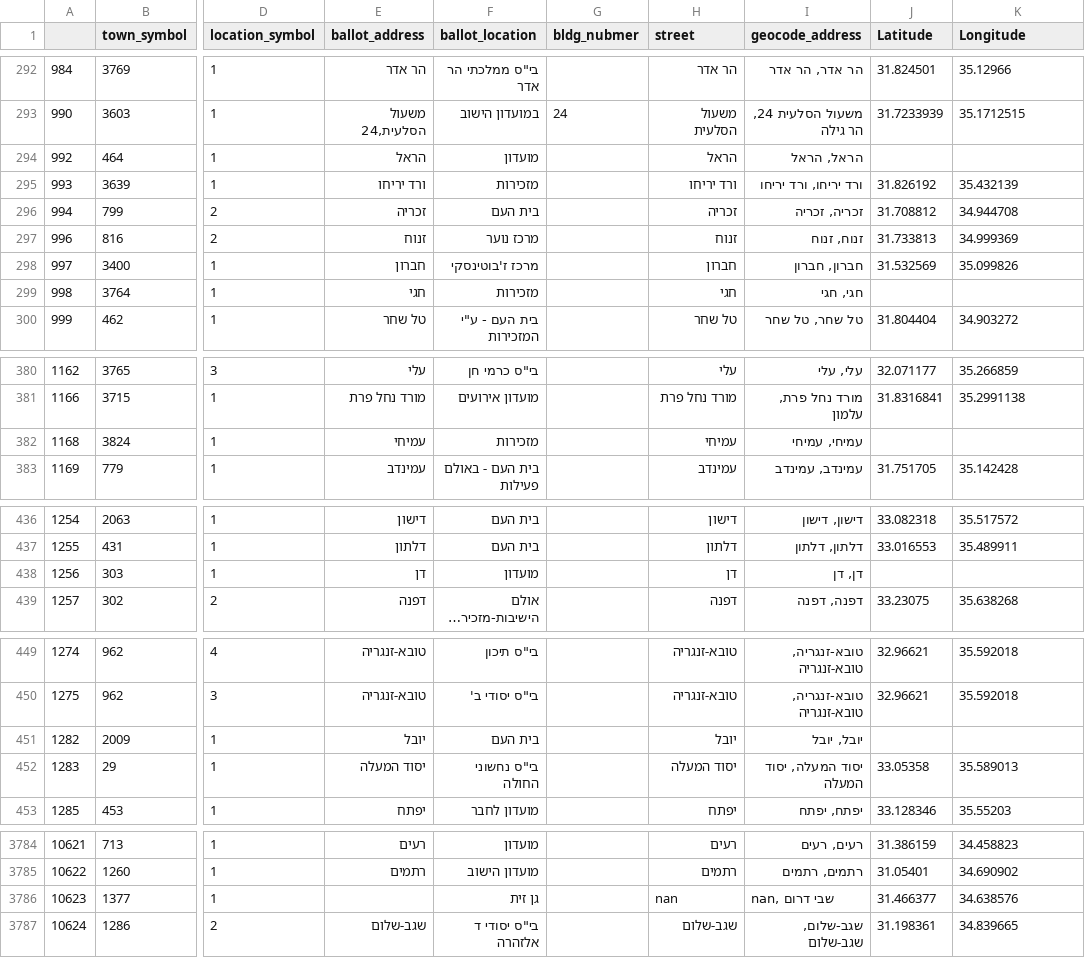
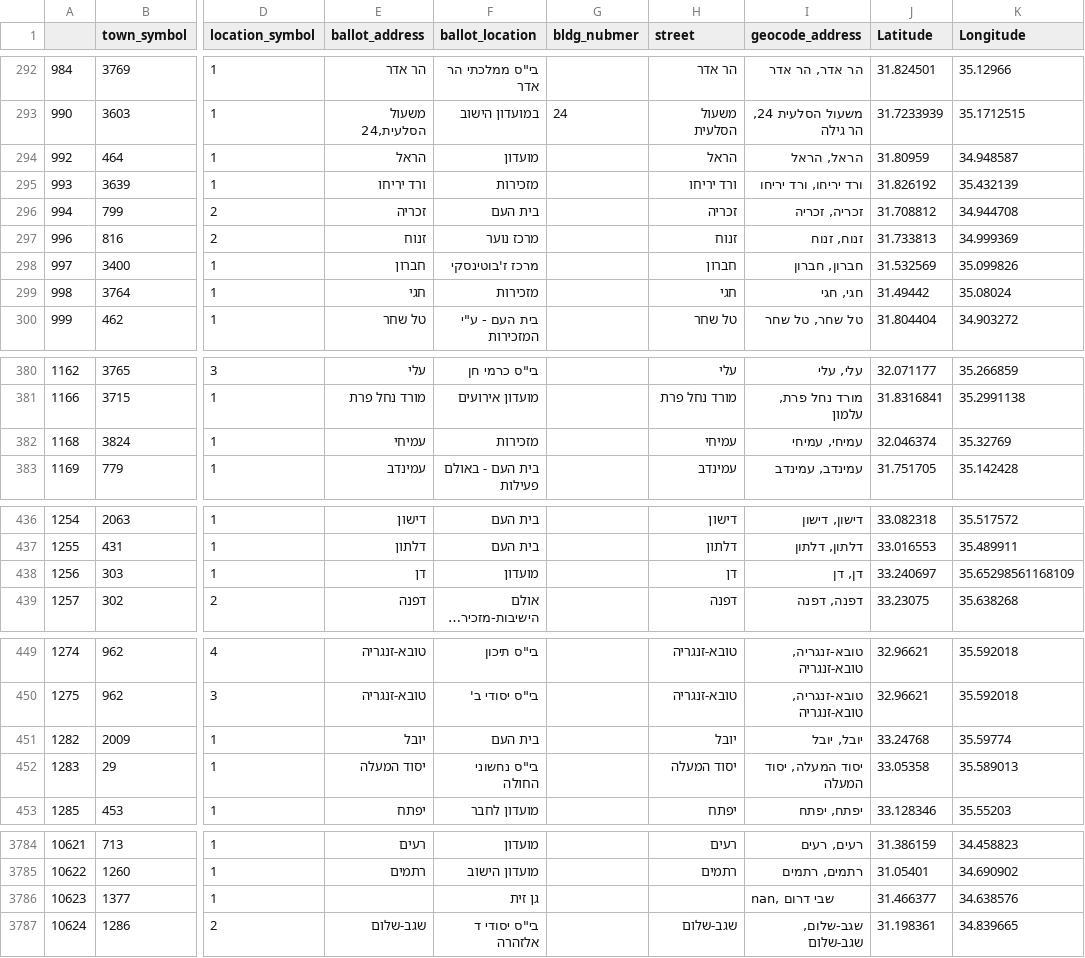
Before and after one commit to Shai2u/israel_elections_maps_insight, a CSV file: source/unique_kalpiot_basic_google_geocoding.csv, drawn as a sheet; only a part is shown, gaps mark what is left out; long unchanged cells end in …; the diff names each change by its address in the sheet, - before the commit and + after, or states it on an @@ line.

Commit message:
Add missing addresses

```diff
--- a/source/unique_kalpiot_basic_google_geocoding.csv
+++ b/source/unique_kalpiot_basic_google_geocoding.csv
-J294 (Latitude): (empty)
+J294 (Latitude): 31.80959
-K294 (Longitude): (empty)
+K294 (Longitude): 34.948587
-J299 (Latitude): (empty)
+J299 (Latitude): 31.49442
-K299 (Longitude): (empty)
+K299 (Longitude): 35.08024
-J382 (Latitude): (empty)
+J382 (Latitude): 32.046374
-K382 (Longitude): (empty)
+K382 (Longitude): 35.32769
-J438 (Latitude): (empty)
+J438 (Latitude): 33.240697
-K438 (Longitude): (empty)
+K438 (Longitude): 35.65298561168109
-J451 (Latitude): (empty)
+J451 (Latitude): 33.24768
-K451 (Longitude): (empty)
+K451 (Longitude): 35.59774
-H3786 (street): nan
+H3786 (street): (empty)
```
